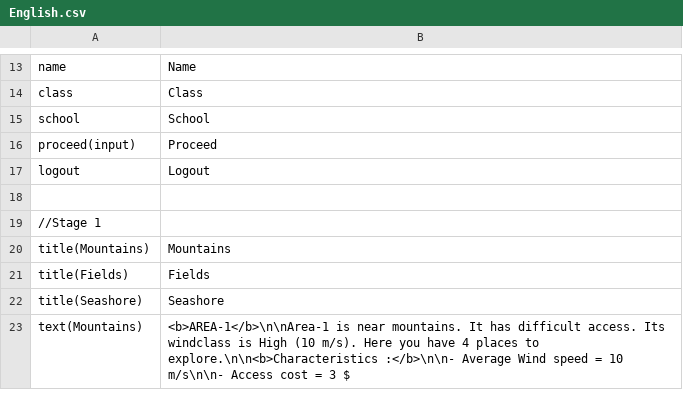
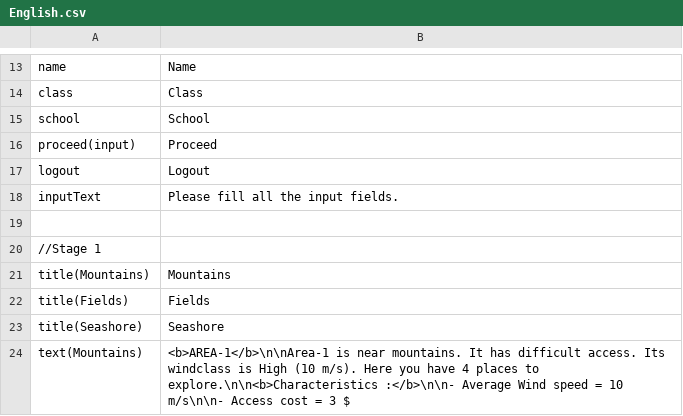
Before and after one commit to PanMig/Wind-Energy-Lab, a CSV file: Assets/LocalizeService/Resources/Localization/English.csv, drawn as a sheet; only a part is shown, gaps mark what is left out; the diff names each change by its address in the sheet, - before the commit and + after, or states it on an @@ line.

```diff
--- a/Assets/LocalizeService/Resources/Localization/English.csv
+++ b/Assets/LocalizeService/Resources/Localization/English.csv
+row 18: inputText | Please fill all the input fields.
```
Also changed, not shown: Assets/LocalizeService/Resources/Localization/Greek.csv, 1 other file.
